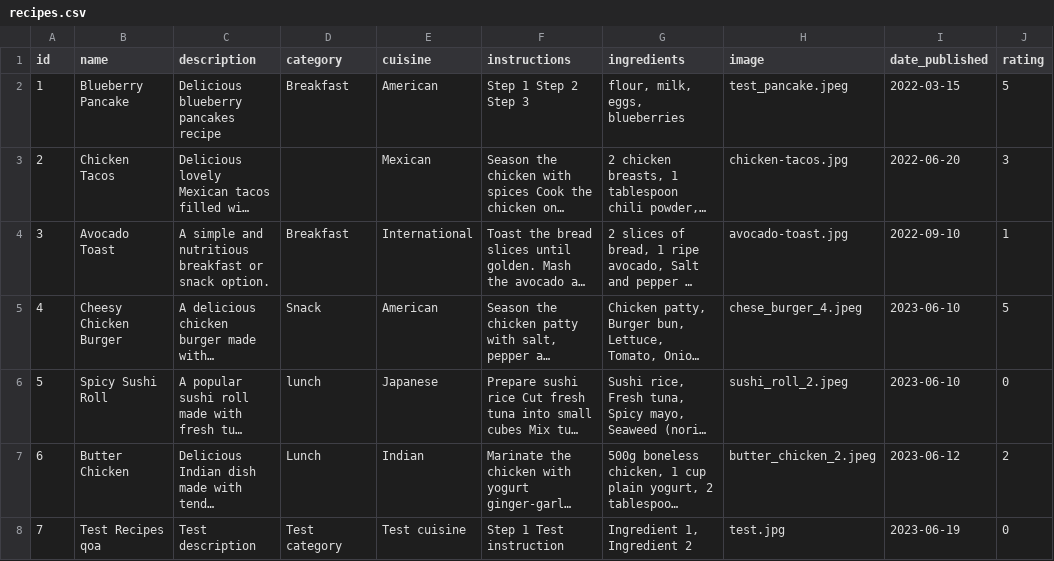
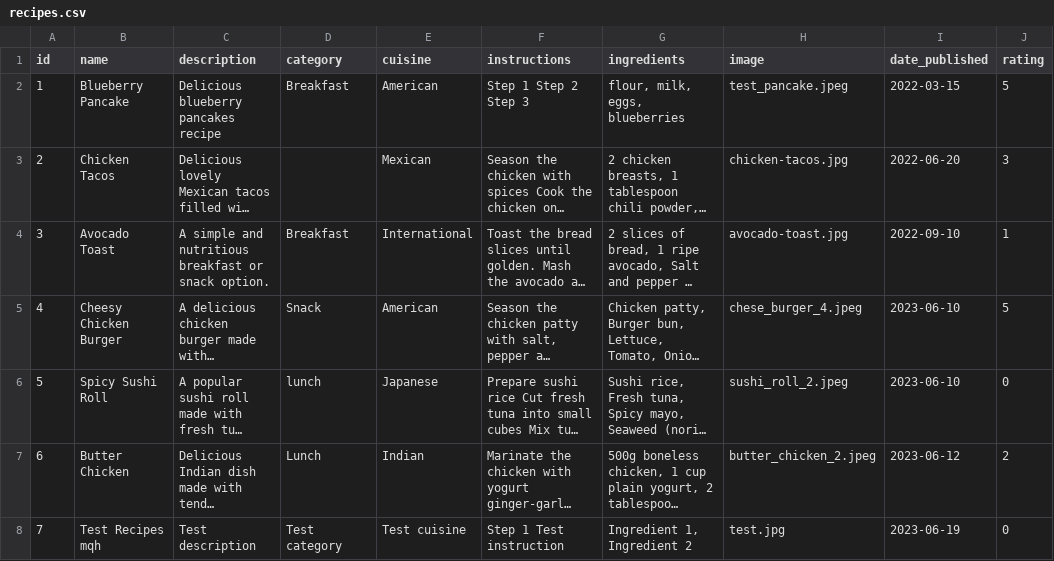
Before and after one commit to Boushra-ahmad/SystemDeploymentProject, a CSV file: test_files/export/recipes.csv, drawn as a sheet; long unchanged cells end in …; the diff names each change by its address in the sheet, - before the commit and + after, or states it on an @@ line.

```diff
--- a/test_files/export/recipes.csv
+++ b/test_files/export/recipes.csv
-B8 (name): Test Recipes qoa
+B8 (name): Test Recipes mqh
```
Also changed, not shown: 7 other files.
